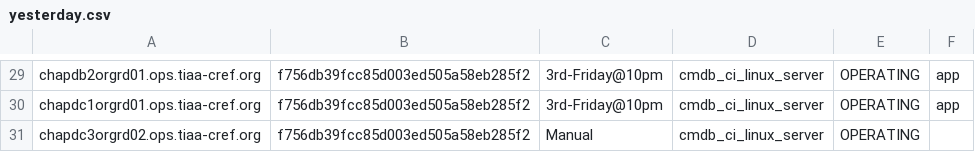
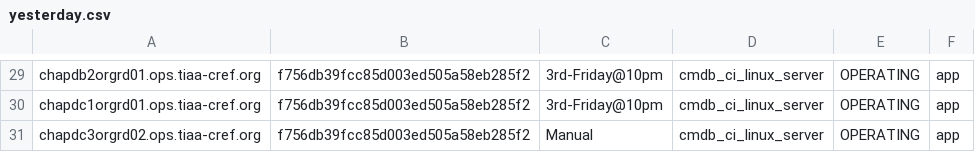
Before and after one commit to terminal-labs/salt_filesystem, a CSV file: salt/state/csv_grains_updater/files/yesterday.csv, drawn as a sheet; only a part is shown, gaps mark what is left out.

Commit message:
test state

```diff
--- a/salt/state/csv_grains_updater/files/yesterday.csv
+++ b/salt/state/csv_grains_updater/files/yesterday.csv
@@ -30,2 +30,2 @@ chapdb2orgrd01.ops.tiaa-cref.org,f756db39fcc85d003ed505a58eb285f2,3rd-Friday@10p
 chapdc1orgrd01.ops.tiaa-cref.org,f756db39fcc85d003ed505a58eb285f2,3rd-Friday@10pm,cmdb_ci_linux_server,OPERATING,app,
-chapdc3orgrd02.ops.tiaa-cref.org,f756db39fcc85d003ed505a58eb285f2,Manual,cmdb_ci_linux_server,OPERATING,
+chapdc3orgrd02.ops.tiaa-cref.org,f756db39fcc85d003ed505a58eb285f2,Manual,cmdb_ci_linux_server,OPERATING,app,
```
Also changed, not shown: 1 other file.
